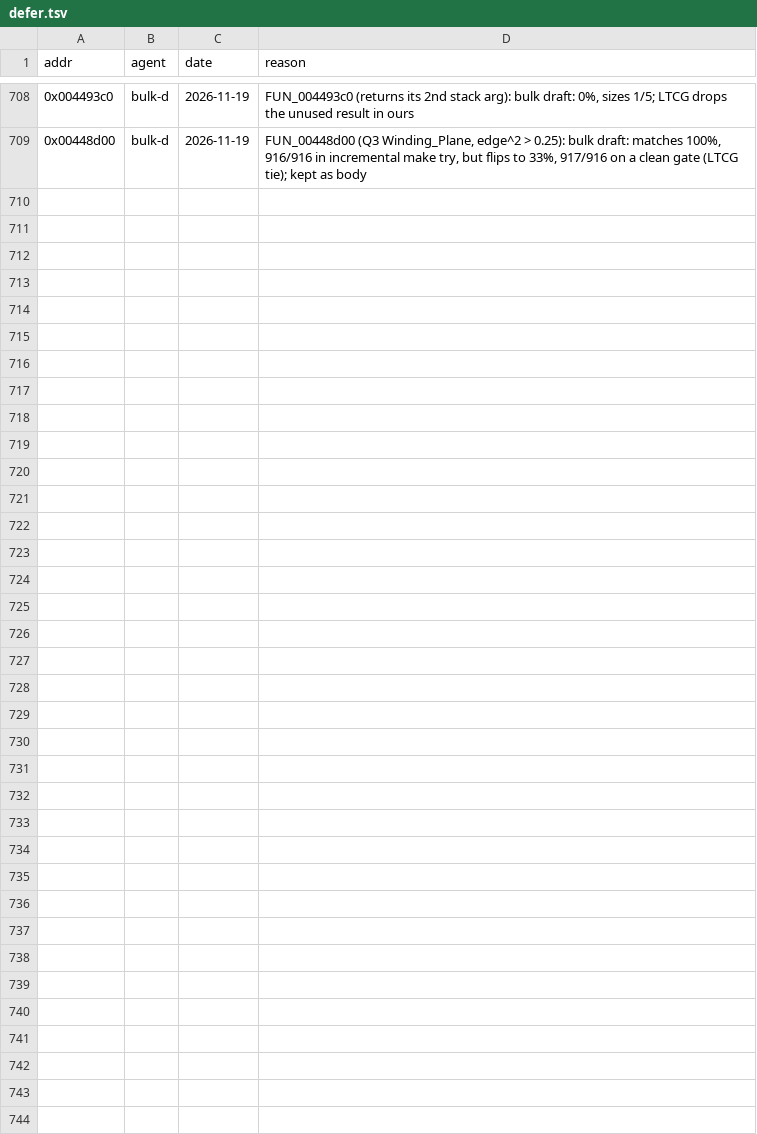
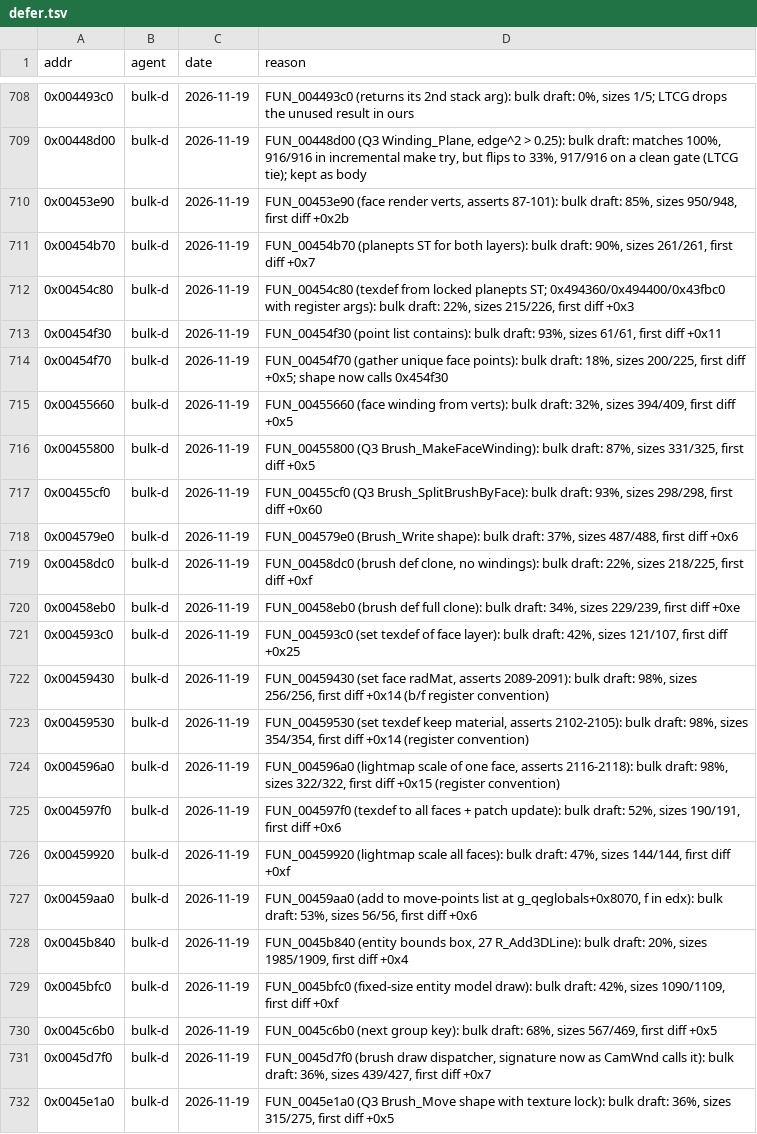
Before and after one commit to nawaftahir/cod2_wip, a TSV file: ledger/defer.tsv, drawn as a sheet; only a part is shown, gaps mark what is left out; the diff names each change by its address in the sheet, - before the commit and + after, or states it on an @@ line.

Commit message:
radiant brush.cpp: bulk bodies, claim 4598b0 and 4599b0

```diff
--- a/ledger/defer.tsv
+++ b/ledger/defer.tsv
+row 710: 0x00453e90 | bulk-d | 2026-11-19 | FUN_00453e90 (face render verts, asserts 87-101): bulk draft: 85%, sizes 950/948, first diff +0x2b
+row 711: 0x00454b70 | bulk-d | 2026-11-19 | FUN_00454b70 (planepts ST for both layers): bulk draft: 90%, sizes 261/261, first diff +0x7
+row 712: 0x00454c80 | bulk-d | 2026-11-19 | FUN_00454c80 (texdef from locked planepts ST; 0x494360/0x494400/0x43fbc0 with register args): bulk draft: 22%, sizes 215/226, first diff +0x3
+row 713: 0x00454f30 | bulk-d | 2026-11-19 | FUN_00454f30 (point list contains): bulk draft: 93%, sizes 61/61, first diff +0x11
+row 714: 0x00454f70 | bulk-d | 2026-11-19 | FUN_00454f70 (gather unique face points): bulk draft: 18%, sizes 200/225, first diff +0x5; shape now calls 0x454f30
+row 715: 0x00455660 | bulk-d | 2026-11-19 | FUN_00455660 (face winding from verts): bulk draft: 32%, sizes 394/409, first diff +0x5
+row 716: 0x00455800 | bulk-d | 2026-11-19 | FUN_00455800 (Q3 Brush_MakeFaceWinding): bulk draft: 87%, sizes 331/325, first diff +0x5
+row 717: 0x00455cf0 | bulk-d | 2026-11-19 | FUN_00455cf0 (Q3 Brush_SplitBrushByFace): bulk draft: 93%, sizes 298/298, first diff +0x60
+row 718: 0x004579e0 | bulk-d | 2026-11-19 | FUN_004579e0 (Brush_Write shape): bulk draft: 37%, sizes 487/488, first diff +0x6
+row 719: 0x00458dc0 | bulk-d | 2026-11-19 | FUN_00458dc0 (brush def clone, no windings): bulk draft: 22%, sizes 218/225, first diff +0xf
+row 720: 0x00458eb0 | bulk-d | 2026-11-19 | FUN_00458eb0 (brush def full clone): bulk draft: 34%, sizes 229/239, first diff +0xe
+row 721: 0x004593c0 | bulk-d | 2026-11-19 | FUN_004593c0 (set texdef of face layer): bulk draft: 42%, sizes 121/107, first diff +0x25
+row 722: 0x00459430 | bulk-d | 2026-11-19 | FUN_00459430 (set face radMat, asserts 2089-2091): bulk draft: 98%, sizes 256/256, first diff +0x14 (b/f register convention)
+row 723: 0x00459530 | bulk-d | 2026-11-19 | FUN_00459530 (set texdef keep material, asserts 2102-2105): bulk draft: 98%, sizes 354/354, first diff +0x14 (register convention)
+row 724: 0x004596a0 | bulk-d | 2026-11-19 | FUN_004596a0 (lightmap scale of one face, asserts 2116-2118): bulk draft: 98%, sizes 322/322, first diff +0x15 (register convention)
+row 725: 0x004597f0 | bulk-d | 2026-11-19 | FUN_004597f0 (texdef to all faces + patch update): bulk draft: 52%, sizes 190/191, first diff +0x6
+row 726: 0x00459920 | bulk-d | 2026-11-19 | FUN_00459920 (lightmap scale all faces): bulk draft: 47%, sizes 144/144, first diff +0xf
+row 727: 0x00459aa0 | bulk-d | 2026-11-19 | FUN_00459aa0 (add to move-points list at g_qeglobals+0x8070, f in edx): bulk draft: 53%, sizes 56/56, first diff +0x6
+row 728: 0x0045b840 | bulk-d | 2026-11-19 | FUN_0045b840 (entity bounds box, 27 R_Add3DLine): bulk draft: 20%, sizes 1985/1909, first diff +0x4
+row 729: 0x0045bfc0 | bulk-d | 2026-11-19 | FUN_0045bfc0 (fixed-size entity model draw): bulk draft: 42%, sizes 1090/1109, first diff +0xf
+row 730: 0x0045c6b0 | bulk-d | 2026-11-19 | FUN_0045c6b0 (next group key): bulk draft: 68%, sizes 567/469, first diff +0x5
+row 731: 0x0045d7f0 | bulk-d | 2026-11-19 | FUN_0045d7f0 (brush draw dispatcher, signature now as CamWnd calls it): bulk draft: 36%, sizes 439/427, first diff +0x7
+row 732: 0x0045e1a0 | bulk-d | 2026-11-19 | FUN_0045e1a0 (Q3 Brush_Move shape with texture lock): bulk draft: 36%, sizes 315/275, first diff +0x5
```
Also changed, not shown: ledger/matches.tsv, 1 other file.
